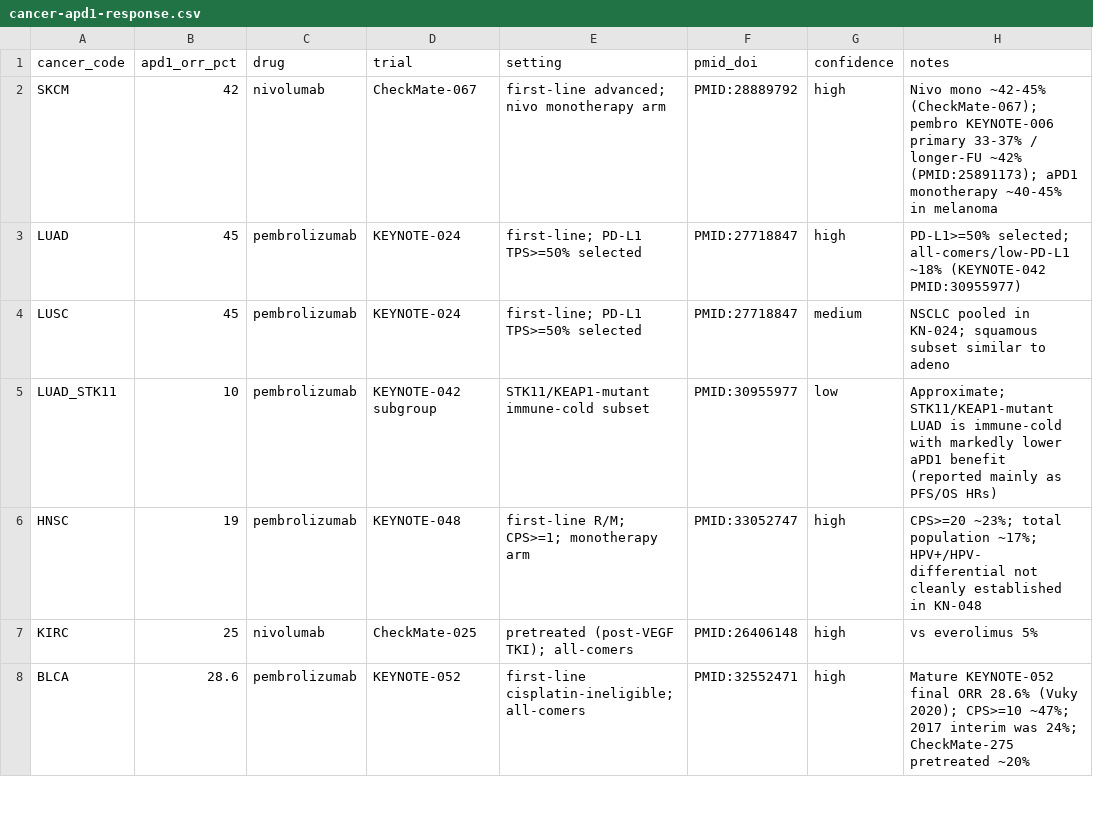
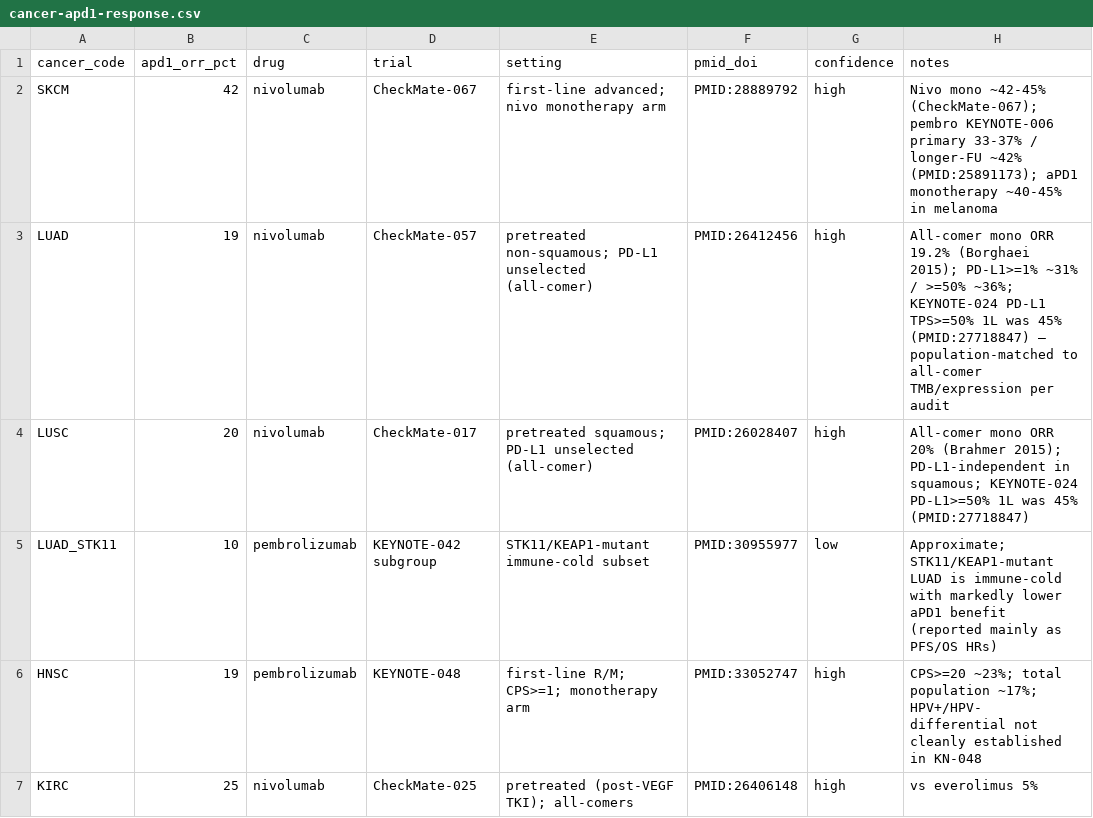
Before and after one commit to pirl-unc/pirlygenes, a CSV file: pirlygenes/data/cancer-apd1-response.csv, drawn as a sheet; only a part is shown; the shorter side is filled out with more unchanged rows.

```diff
--- a/pirlygenes/data/cancer-apd1-response.csv
+++ b/pirlygenes/data/cancer-apd1-response.csv
@@ -2,4 +2,4 @@ cancer_code,apd1_orr_pct,drug,trial,setting,pmid_doi,confidence,notes
 SKCM,42,nivolumab,CheckMate-067,first-line advanced; nivo monotherapy arm,PMID:28889792,high,Nivo mono ~42-45% (CheckMate-067); pembro KEYNOTE-006 primary 33-37% / longer-FU ~42% (PMID:25891173); aPD1 monotherapy ~40-45% in melanoma
-LUAD,45,pembrolizumab,KEYNOTE-024,first-line; PD-L1 TPS>=50% selected,PMID:27718847,high,PD-L1>=50% selected; all-comers/low-PD-L1 ~18% (KEYNOTE-042 PMID:30955977)
-LUSC,45,pembrolizumab,KEYNOTE-024,first-line; PD-L1 TPS>=50% selected,PMID:27718847,medium,NSCLC pooled in KN-024; squamous subset similar to adeno
+LUAD,19,nivolumab,CheckMate-057,pretreated non-squamous; PD-L1 unselected (all-comer),PMID:26412456,high,All-comer mono ORR 19.2% (Borghaei 2015); PD-L1>=1% ~31% / >=50% ~36%; KEYNOTE-024 PD-L1 TPS>=50% 1L was 45% (PMID:27718847) — population-matched to all-comer TMB/expression per audit
+LUSC,20,nivolumab,CheckMate-017,pretreated squamous; PD-L1 unselected (all-comer),PMID:26028407,high,All-comer mono ORR 20% (Brahmer 2015); PD-L1-independent in squamous; KEYNOTE-024 PD-L1>=50% 1L was 45% (PMID:27718847)
 LUAD_STK11,10,pembrolizumab,KEYNOTE-042 subgroup,STK11/KEAP1-mutant immune-cold subset,PMID:30955977,low,Approximate; STK11/KEAP1-mutant LUAD is immune-cold with markedly lower aPD1 benefit (reported mainly as PFS/OS HRs)
```
Also changed, not shown: pirlygenes/data/cancer-tmb.csv, pirlygenes/data/therapy-response-signatures.csv, 5 other files.
